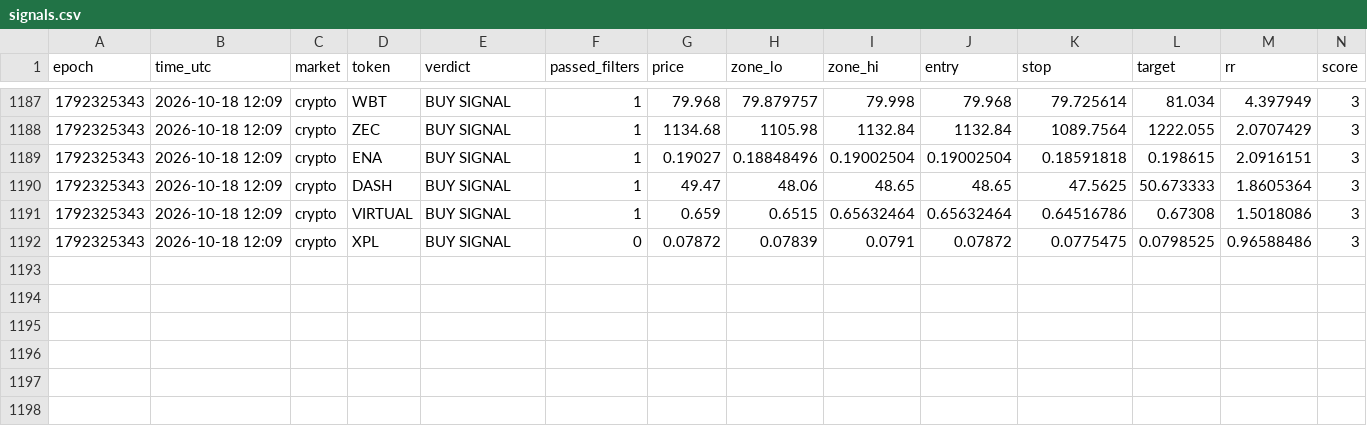
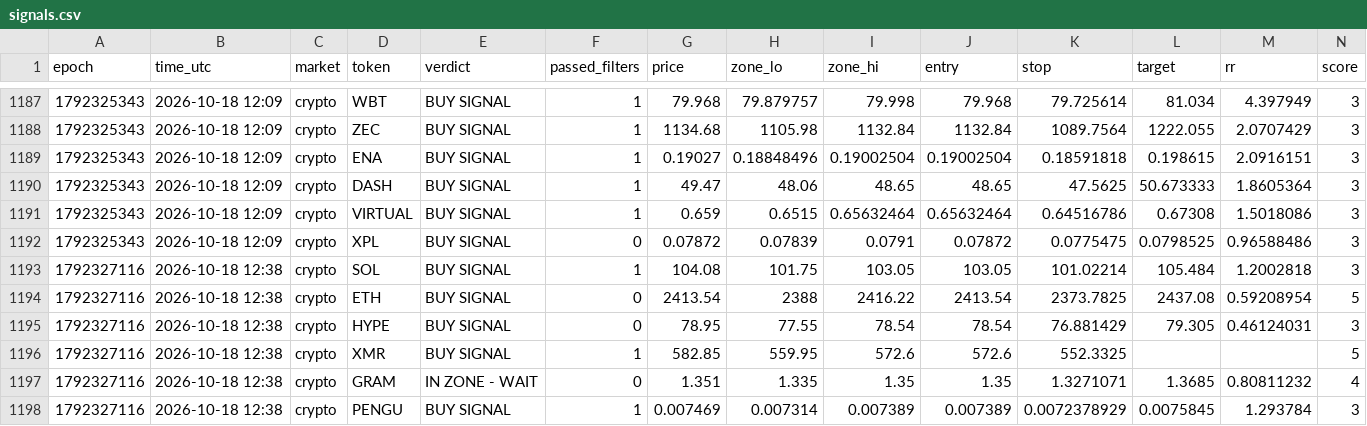
Before and after one commit to 4MonkeyAlertZone/Scanner, a CSV file: signals.csv, drawn as a sheet; only a part is shown, gaps mark what is left out; rows hold the shown columns only; the diff names each change by its address in the sheet, - before the commit and + after, or states it on an @@ line.

Commit message:
Update signal log

```diff
--- a/signals.csv
+++ b/signals.csv
+row 1193: 1792327116 | 2026-10-18 12:38 | crypto | SOL | BUY SIGNAL | 1 | 104.08 | 101.75 | 103.05 | 103.05 | 101.02214 | 105.484 | 1.2002818 | 3
+row 1194: 1792327116 | 2026-10-18 12:38 | crypto | ETH | BUY SIGNAL | 0 | 2413.54 | 2388 | 2416.22 | 2413.54 | 2373.7825 | 2437.08 | 0.59208954 | 5
+row 1195: 1792327116 | 2026-10-18 12:38 | crypto | HYPE | BUY SIGNAL | 0 | 78.95 | 77.55 | 78.54 | 78.54 | 76.881429 | 79.305 | 0.46124031 | 3
+row 1196: 1792327116 | 2026-10-18 12:38 | crypto | XMR | BUY SIGNAL | 1 | 582.85 | 559.95 | 572.6 | 572.6 | 552.3325 |  |  | 5
+row 1197: 1792327116 | 2026-10-18 12:38 | crypto | GRAM | IN ZONE - WAIT | 0 | 1.351 | 1.335 | 1.35 | 1.35 | 1.3271071 | 1.3685 | 0.80811232 | 4
+row 1198: 1792327116 | 2026-10-18 12:38 | crypto | PENGU | BUY SIGNAL | 1 | 0.007469 | 0.007314 | 0.007389 | 0.007389 | 0.0072378929 | 0.0075845 | 1.293784 | 3
```
